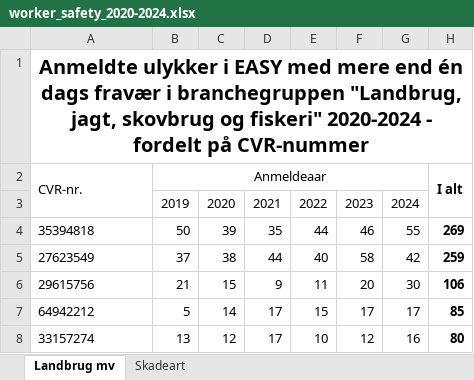
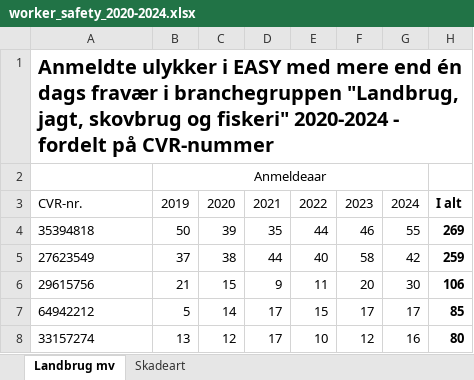
Before and after one commit to Klimabevaegelsen/landbruget.dk, an Excel workbook: backend/src/sources/static/worker_safety/worker_safety_2020-2024.xlsx, sheet Landbrug mv, drawn as a sheet; only a part is shown; values as stored, in another font and other column widths than the file's, no borders; removed rows and columns are numbered as before the commit, all else as after; the diff names each change by its address in the sheet, - before the commit and + after, or states it on an @@ line.

```diff
--- a/backend/src/sources/static/worker_safety/worker_safety_2020-2024.xlsx (sheet Landbrug mv)
+++ b/backend/src/sources/static/worker_safety/worker_safety_2020-2024.xlsx (sheet Landbrug mv)
-A1 alignment: center
+A1 alignment: left
-A1:H1 merged
-row 2: CVR-nr. | Anmeldeaar |  |  |  |  |  | I alt
+row 2:  | Anmeldeaar
-A3: (empty)
+A3: CVR-nr.
-H3: (empty)
+H3: I alt
```
Also changed, not shown: 2 other files.
